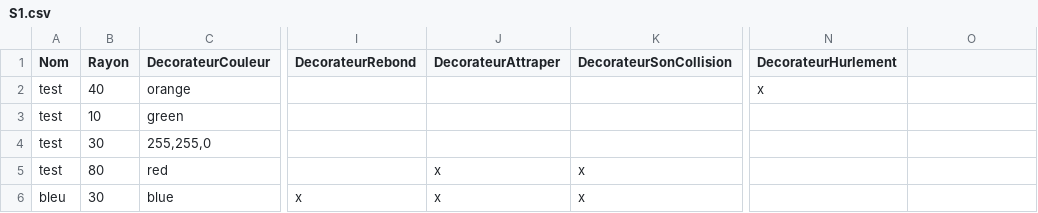
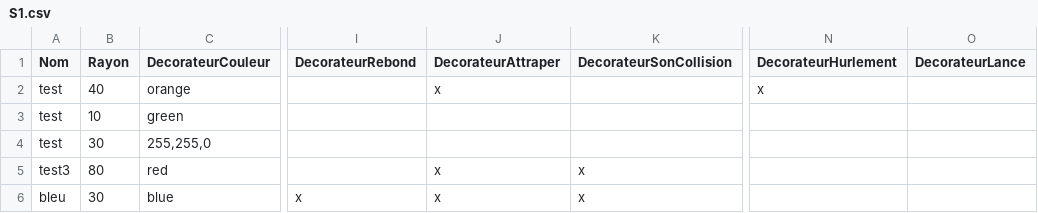
Before and after one commit to HiroKX/DesignPattern, a CSV file: exodecorateur_angryballs/solution/S1.csv, drawn as a sheet; only a part is shown, gaps mark what is left out; the diff names each change by its address in the sheet, - before the commit and + after, or states it on an @@ line.

```diff
--- a/exodecorateur_angryballs/solution/S1.csv
+++ b/exodecorateur_angryballs/solution/S1.csv
-O1: (empty)
+O1: DecorateurLance
-J2 (DecorateurAttraper): (empty)
+J2 (DecorateurAttraper): x
-A5 (Nom): test
+A5 (Nom): test3
```
Also changed, not shown: 36 other files.
